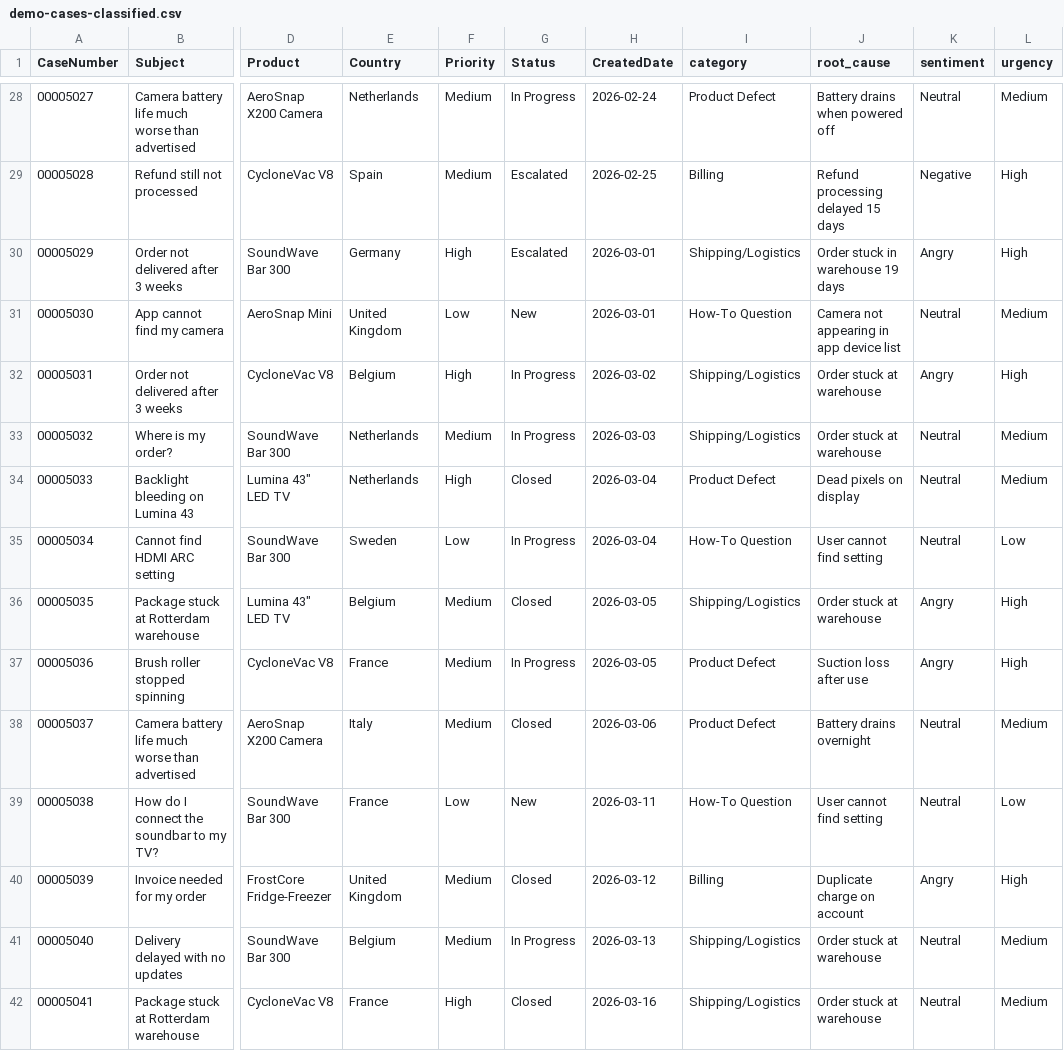
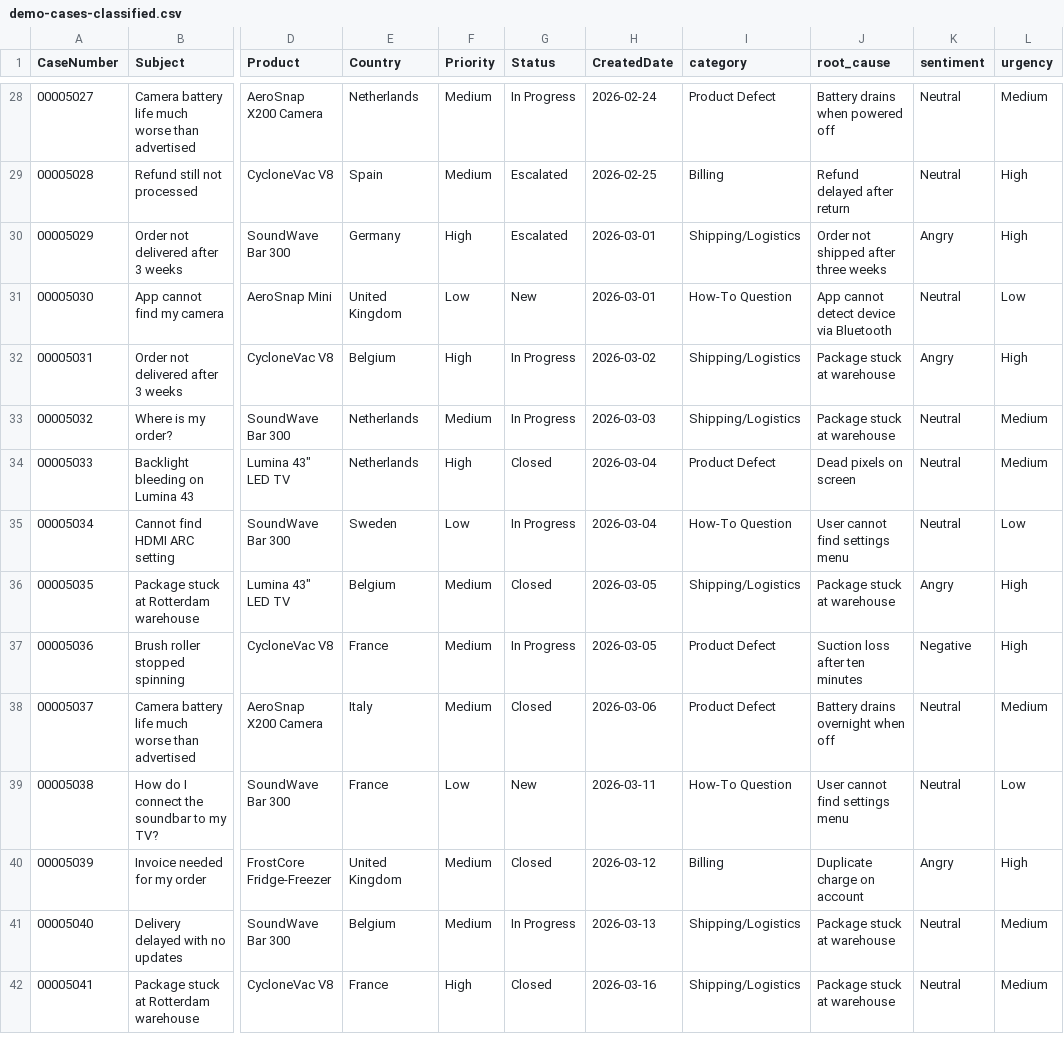
Before and after one commit to LandmannA/case-analyzer, a CSV file: public/demo-cases-classified.csv, drawn as a sheet; only a part is shown, gaps mark what is left out; the diff covers the shown part only; the diff names each change by its address in the sheet, - before the commit and + after, or states it on an @@ line.

```diff
--- a/public/demo-cases-classified.csv
+++ b/public/demo-cases-classified.csv
-J29 (root_cause): Refund processing delayed 15 days
+J29 (root_cause): Refund delayed after return
-K29 (sentiment): Negative
+K29 (sentiment): Neutral
-J30 (root_cause): Order stuck in warehouse 19 days
+J30 (root_cause): Order not shipped after three weeks
-J31 (root_cause): Camera not appearing in app device list
+J31 (root_cause): App cannot detect device via Bluetooth
-L31 (urgency): Medium
+L31 (urgency): Low
-J32:J33 (root_cause): Order stuck at warehouse
+J32:J33 (root_cause): Package stuck at warehouse
-J34 (root_cause): Dead pixels on display
+J34 (root_cause): Dead pixels on screen
-J35 (root_cause): User cannot find setting
+J35 (root_cause): User cannot find settings menu
-J36 (root_cause): Order stuck at warehouse
+J36 (root_cause): Package stuck at warehouse
-J37 (root_cause): Suction loss after use
+J37 (root_cause): Suction loss after ten minutes
-K37 (sentiment): Angry
+K37 (sentiment): Negative
-J38 (root_cause): Battery drains overnight
+J38 (root_cause): Battery drains overnight when off
-J39 (root_cause): User cannot find setting
+J39 (root_cause): User cannot find settings menu
-J41:J42 (root_cause): Order stuck at warehouse
+J41:J42 (root_cause): Package stuck at warehouse
```
Also changed, not shown: 134 edited cells elsewhere in this file, 8 other files.
